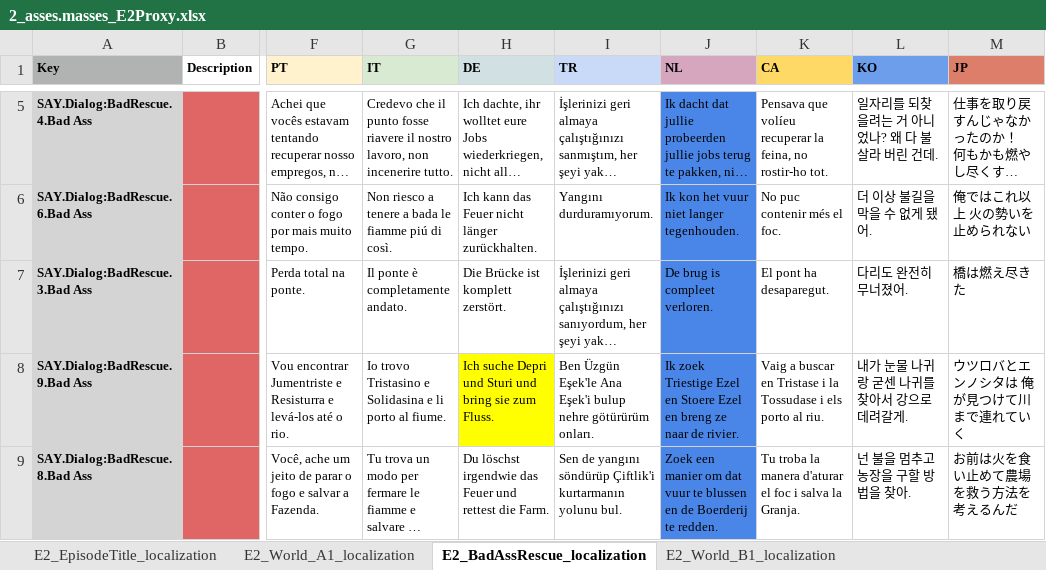
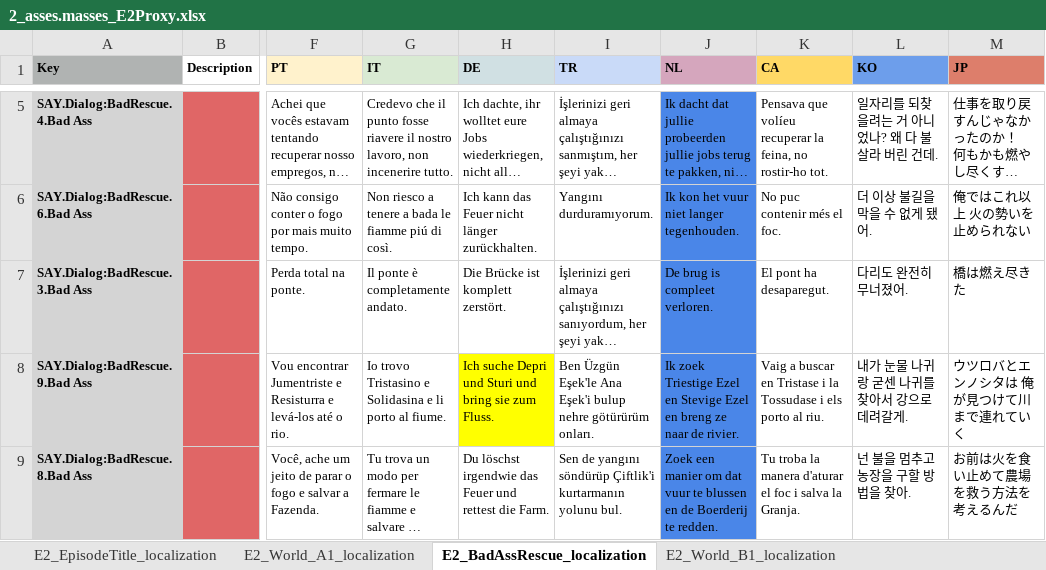
Before and after one commit to TomVDH/AM_FL_TRANS, an Excel workbook: excels/2_asses.masses_E2Proxy.xlsx, sheet E2_BadAssRescue_localization, drawn as a sheet; only a part is shown, gaps mark what is left out; long unchanged cells end in …; values as stored, in another font and other column widths than the file's, no borders; the diff names each change by its address in the sheet, - before the commit and + after, or states it on an @@ line.

```diff
--- a/excels/2_asses.masses_E2Proxy.xlsx (sheet E2_BadAssRescue_localization)
+++ b/excels/2_asses.masses_E2Proxy.xlsx (sheet E2_BadAssRescue_localization)
-J8 (NL): …Ezel en Stoere Ezel en…
+J8 (NL): …Ezel en Stevige Ezel en…
```
Also changed, not shown: sheet E2_World_A1_localization, excels/1_asses.masses_E1Proxy.xlsx, excels/6_asses.masses_E6Proxy.xlsx, 3 other files.
